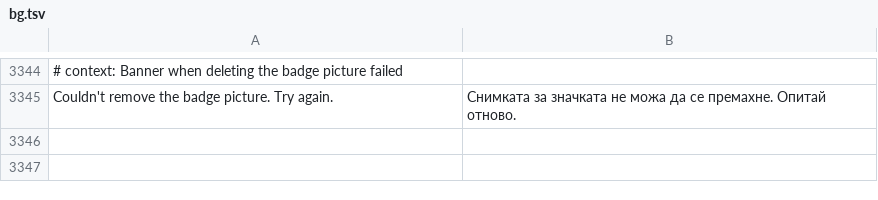
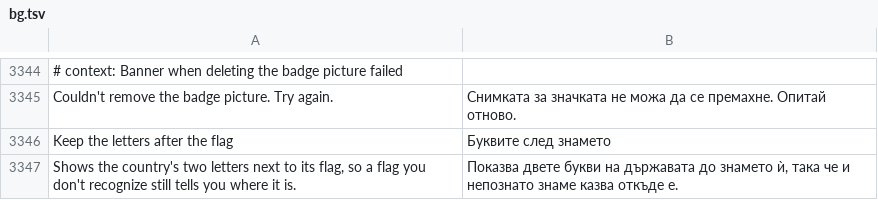
Before and after one commit to SysAdminDoc/HushFeed, a TSV file: extensions/tiktok/src/main/l10n/bg.tsv, drawn as a sheet; only a part is shown, gaps mark what is left out; the diff names each change by its address in the sheet, - before the commit and + after, or states it on an @@ line.

```diff
--- a/extensions/tiktok/src/main/l10n/bg.tsv
+++ b/extensions/tiktok/src/main/l10n/bg.tsv
+row 3346: Keep the letters after the flag | Буквите след знамето
+row 3347: Shows the country's two letters next to its flag, so a flag you don't recognize still tells you where it is. | Показва двете букви на държавата до знамето ѝ, така че и непознато знаме казва откъде е.
```
Also changed, not shown: extensions/tiktok/src/main/l10n/ar.tsv, extensions/tiktok/src/main/l10n/it.tsv, 35 other files.
